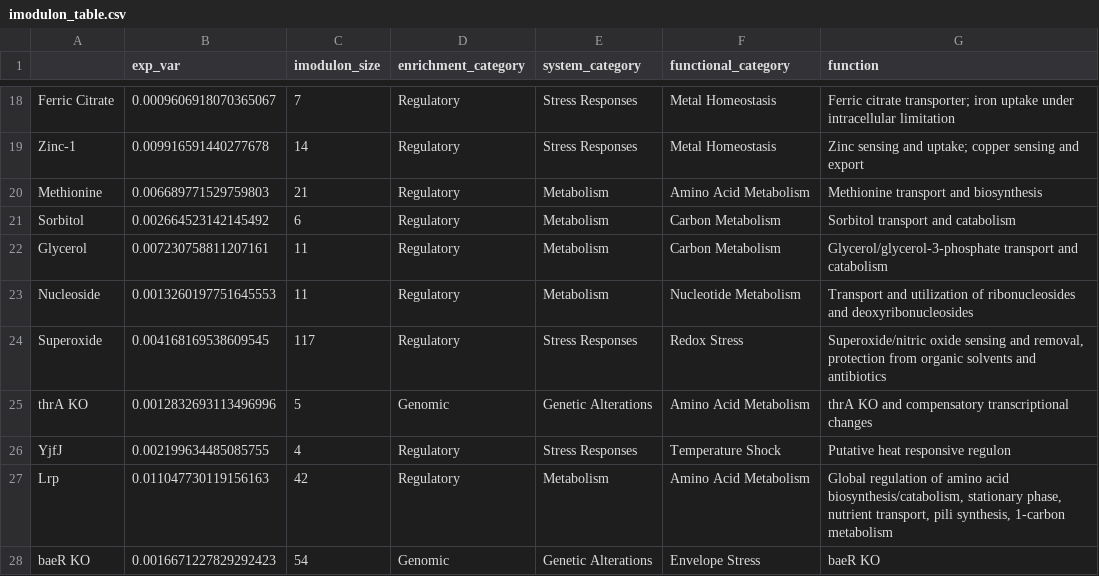
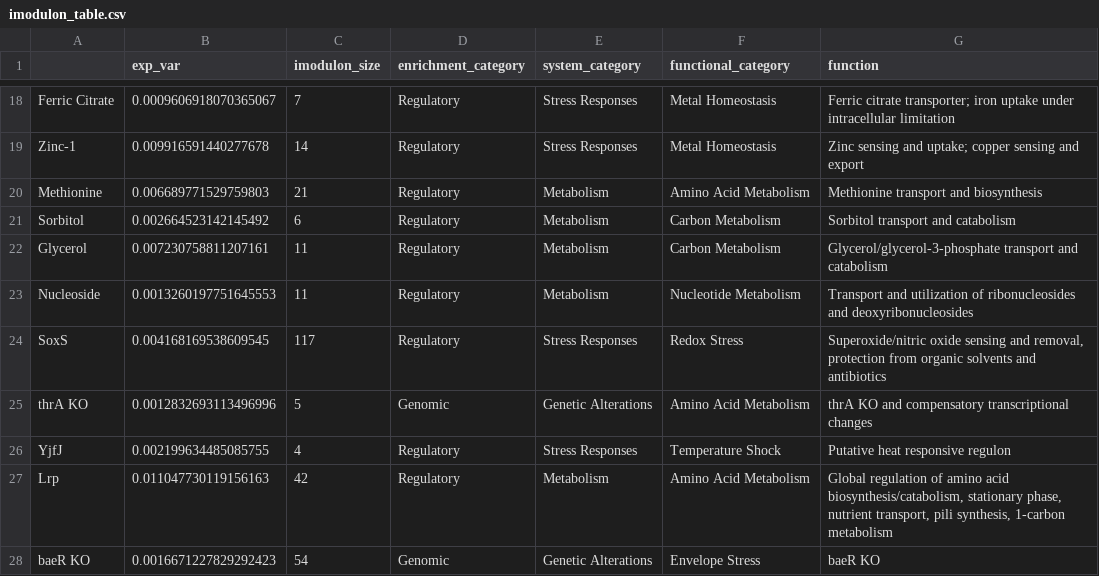
Before and after one commit to SBRG/precise1k, a CSV file: data/precise1k/imodulon_table.csv, drawn as a sheet; only a part is shown, gaps mark what is left out; the diff names each change by its address in the sheet, - before the commit and + after, or states it on an @@ line.

Commit message:
P1K im tables: Superoxide->SoxS

```diff
--- a/data/precise1k/imodulon_table.csv
+++ b/data/precise1k/imodulon_table.csv
-A24: Superoxide
+A24: SoxS
```
Also changed, not shown: 1 other file.
